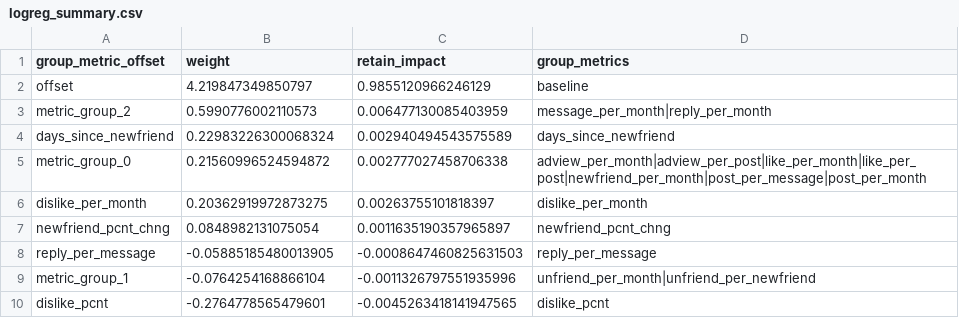
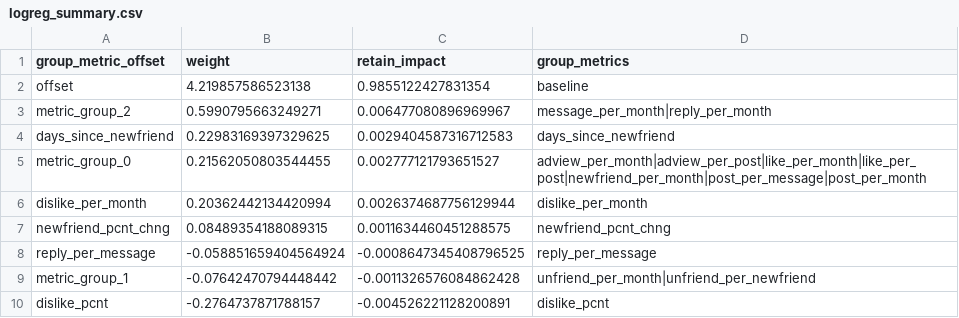
Before and after one commit to alejandro-armenta/churn, a CSV file: Generated/logreg_summary.csv, drawn as a sheet.

```diff
--- a/Generated/logreg_summary.csv
+++ b/Generated/logreg_summary.csv
@@ -1,10 +1,10 @@
 group_metric_offset,weight,retain_impact,group_metrics
-offset,4.219847349850797,0.9855120966246129,baseline
-metric_group_2,0.5990776002110573,0.006477130085403959,message_per_month|reply_per_month
-days_since_newfriend,0.22983226300068324,0.002940494543575589,days_since_newfriend
-metric_group_0,0.21560996524594872,0.002777027458706338,adview_per_month|adview_per_post|like_per_month|like_per_post|newfriend_per_month|post_per_message|post_per_month
-dislike_per_month,0.20362919972873275,0.00263755101818397,dislike_per_month
-newfriend_pcnt_chng,0.0848982131075054,0.0011635190357965897,newfriend_pcnt_chng
-reply_per_message,-0.05885185480013905,-0.0008647460825631503,reply_per_message
-metric_group_1,-0.0764254168866104,-0.0011326797551935996,unfriend_per_month|unfriend_per_newfriend
-dislike_pcnt,-0.2764778565479601,-0.0045263418141947565,dislike_pcnt
+offset,4.219857586523138,0.9855122427831354,baseline
+metric_group_2,0.5990795663249271,0.006477080896969967,message_per_month|reply_per_month
+days_since_newfriend,0.22983169397329625,0.0029404587316712583,days_since_newfriend
+metric_group_0,0.21562050803544455,0.002777121793651527,adview_per_month|adview_per_post|like_per_month|like_per_post|newfriend_per_month|post_per_message|post_per_month
+dislike_per_month,0.20362442134420994,0.0026374687756129944,dislike_per_month
+newfriend_pcnt_chng,0.08489354188089315,0.0011634460451288575,newfriend_pcnt_chng
+reply_per_message,-0.058851659404564924,-0.0008647345408796525,reply_per_message
+metric_group_1,-0.07642470794448442,-0.0011326576084862428,unfriend_per_month|unfriend_per_newfriend
+dislike_pcnt,-0.2764737871788157,-0.004526221128200891,dislike_pcnt
```
Also changed, not shown: 6 other files.
